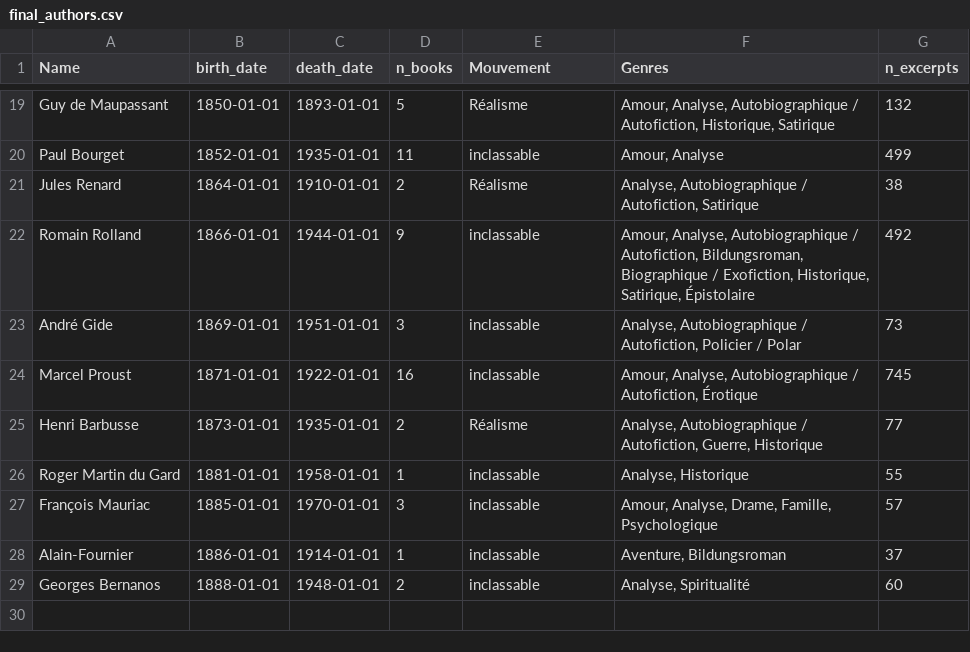
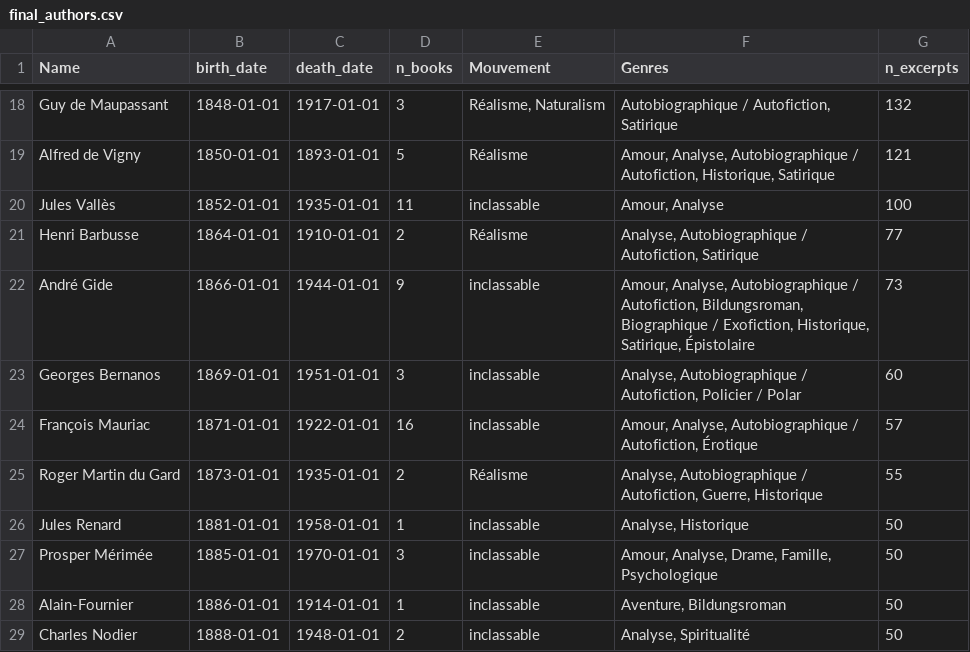
Before and after one commit to hadrienstrichard/author-style-ai-analysis, a CSV file: Data/final_authors.csv, drawn as a sheet; only a part is shown, gaps mark what is left out; removed rows and columns are numbered as before the commit, all else as after; the diff covers the shown part only; the diff names each change by its address in the sheet, - before the commit and + after, or states it on an @@ line.

```diff
--- a/Data/final_authors.csv
+++ b/Data/final_authors.csv
-B18 (birth_date): 1850-01-01
+B18 (birth_date): 1848-01-01
-C18 (death_date): 1893-01-01
+C18 (death_date): 1917-01-01
-D18 (n_books): 5
+D18 (n_books): 3
-E18 (Mouvement): Réalisme
+E18 (Mouvement): Réalisme, Naturalism
-F18 (Genres): Amour, Analyse, Autobiographique / Autofiction, Historique, Satirique
+F18 (Genres): Autobiographique / Autofiction, Satirique
+row 19: Alfred de Vigny | 1850-01-01 | 1893-01-01 | 5 | Réalisme | Amour, Analyse, Autobiographique / Autofiction, Historique, Satirique | 121
-A20 (Name): Paul Bourget
+A20 (Name): Jules Vallès
-G20 (n_excerpts): 499
+G20 (n_excerpts): 100
-A21 (Name): Jules Renard
+A21 (Name): Henri Barbusse
-G21 (n_excerpts): 38
+G21 (n_excerpts): 77
-row 22: Romain Rolland | 1866-01-01 | 1944-01-01 | 9 | inclassable | Amour, Analyse, Autobiographique / Autofiction, Bildungsroman, Biographique / Exofiction, Historique, Satirique, Épistolaire | 492
-B22 (birth_date): 1869-01-01
+B22 (birth_date): 1866-01-01
-C22 (death_date): 1951-01-01
+C22 (death_date): 1944-01-01
-D22 (n_books): 3
+D22 (n_books): 9
-F22 (Genres): Analyse, Autobiographique / Autofiction, Policier / Polar
+F22 (Genres): Amour, Analyse, Autobiographique / Autofiction, Bildungsroman, Biographique / Exofiction, Historique, Satirique, Épistolaire
+row 23: Georges Bernanos | 1869-01-01 | 1951-01-01 | 3 | inclassable | Analyse, Autobiographique / Autofiction, Policier / Polar | 60
-A24 (Name): Marcel Proust
+A24 (Name): François Mauriac
-G24 (n_excerpts): 745
+G24 (n_excerpts): 57
-A25 (Name): Henri Barbusse
+A25 (Name): Roger Martin du Gard
-G25 (n_excerpts): 77
+G25 (n_excerpts): 55
-A26 (Name): Roger Martin du Gard
+A26 (Name): Jules Renard
-G26 (n_excerpts): 55
+G26 (n_excerpts): 50
-A27 (Name): François Mauriac
+A27 (Name): Prosper Mérimée
-G27 (n_excerpts): 57
+G27 (n_excerpts): 50
-G28 (n_excerpts): 37
+G28 (n_excerpts): 50
-A29 (Name): Georges Bernanos
+A29 (Name): Charles Nodier
-G29 (n_excerpts): 60
+G29 (n_excerpts): 50
```
Also changed, not shown: 1 removed row and 31 edited cells elsewhere in this file, 1 other file.
